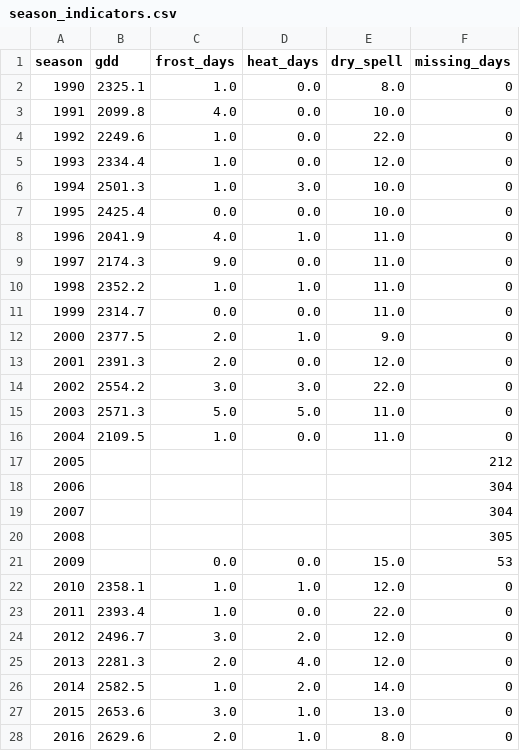
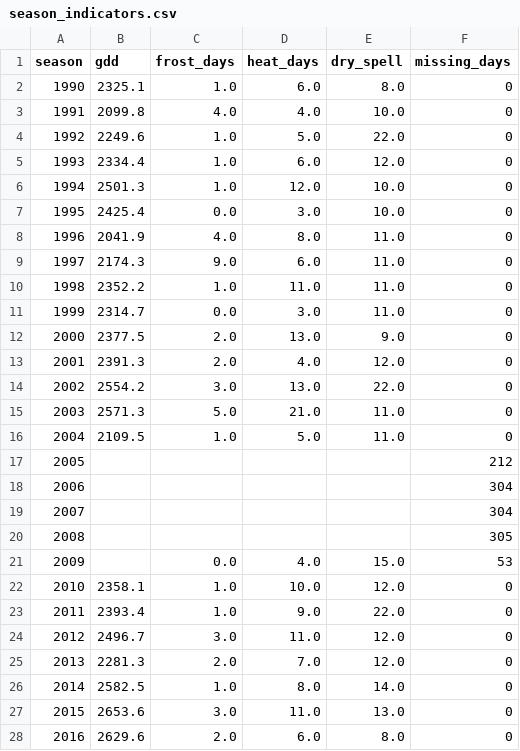
Before and after one commit to agtechfabian/freising-crop-weather, a CSV file: results/season_indicators.csv, drawn as a sheet; only a part is shown; the diff covers the shown part only.

```diff
--- a/results/season_indicators.csv
+++ b/results/season_indicators.csv
@@ -1,17 +1,17 @@
 season,gdd,frost_days,heat_days,dry_spell,missing_days
-1990,2325.1,1.0,0.0,8.0,0
-1991,2099.8,4.0,0.0,10.0,0
-1992,2249.6,1.0,0.0,22.0,0
-1993,2334.4,1.0,0.0,12.0,0
-1994,2501.3,1.0,3.0,10.0,0
-1995,2425.4,0.0,0.0,10.0,0
-1996,2041.9,4.0,1.0,11.0,0
-1997,2174.3,9.0,0.0,11.0,0
-1998,2352.2,1.0,1.0,11.0,0
-1999,2314.7,0.0,0.0,11.0,0
-2000,2377.5,2.0,1.0,9.0,0
-2001,2391.3,2.0,0.0,12.0,0
-2002,2554.2,3.0,3.0,22.0,0
-2003,2571.3,5.0,5.0,11.0,0
-2004,2109.5,1.0,0.0,11.0,0
+1990,2325.1,1.0,6.0,8.0,0
+1991,2099.8,4.0,4.0,10.0,0
+1992,2249.6,1.0,5.0,22.0,0
+1993,2334.4,1.0,6.0,12.0,0
+1994,2501.3,1.0,12.0,10.0,0
+1995,2425.4,0.0,3.0,10.0,0
+1996,2041.9,4.0,8.0,11.0,0
+1997,2174.3,9.0,6.0,11.0,0
+1998,2352.2,1.0,11.0,11.0,0
+1999,2314.7,0.0,3.0,11.0,0
+2000,2377.5,2.0,13.0,9.0,0
+2001,2391.3,2.0,4.0,12.0,0
+2002,2554.2,3.0,13.0,22.0,0
+2003,2571.3,5.0,21.0,11.0,0
+2004,2109.5,1.0,5.0,11.0,0
 2005,,,,,212
@@ -20,9 +20,9 @@ season,gdd,frost_days,heat_days,dry_spell,missing_days
 2008,,,,,305
-2009,,0.0,0.0,15.0,53
-2010,2358.1,1.0,1.0,12.0,0
-2011,2393.4,1.0,0.0,22.0,0
-2012,2496.7,3.0,2.0,12.0,0
-2013,2281.3,2.0,4.0,12.0,0
-2014,2582.5,1.0,2.0,14.0,0
-2015,2653.6,3.0,1.0,13.0,0
-2016,2629.6,2.0,1.0,8.0,0
+2009,,0.0,4.0,15.0,53
+2010,2358.1,1.0,10.0,12.0,0
+2011,2393.4,1.0,9.0,22.0,0
+2012,2496.7,3.0,11.0,12.0,0
+2013,2281.3,2.0,7.0,12.0,0
+2014,2582.5,1.0,8.0,14.0,0
+2015,2653.6,3.0,11.0,13.0,0
+2016,2629.6,2.0,6.0,8.0,0
```
Also changed, not shown: 9 edited cells elsewhere in this file, results/bavaria_change.csv, results/decade_comparison.csv, 3 other files.
